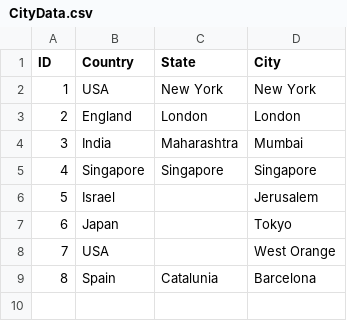
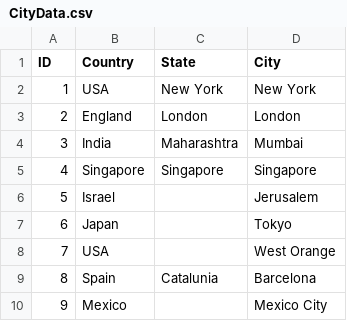
Before and after one commit to ihassin/aws-etl-example, a CSV file: data/CityData.csv, drawn as a sheet; the diff names each change by its address in the sheet, - before the commit and + after, or states it on an @@ line.

```diff
--- a/data/CityData.csv
+++ b/data/CityData.csv
+row 10: 9 | Mexico |  | Mexico City
```
Also changed, not shown: 10 other files.
